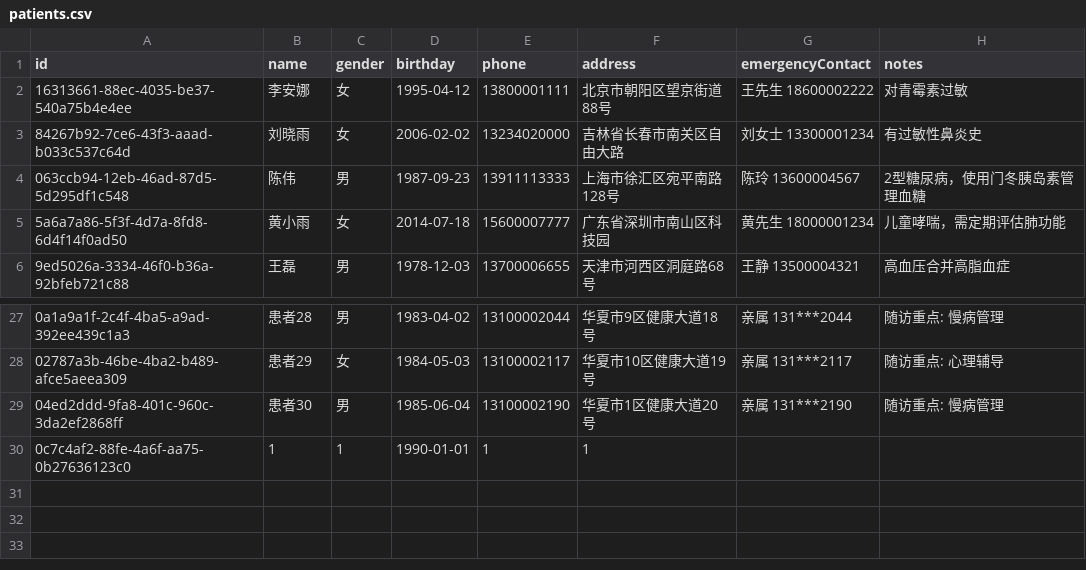
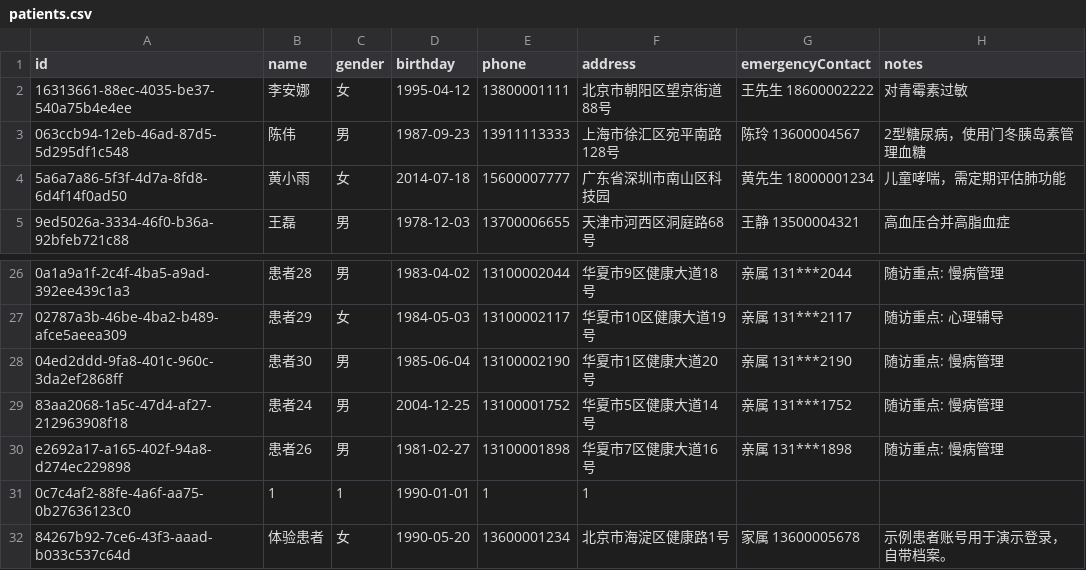
Before and after one commit to Farrran69311/clinic---, a CSV file: data/patients.csv, drawn as a sheet; only a part is shown, gaps mark what is left out; removed rows and columns are numbered as before the commit, all else as after; the diff names each change by its address in the sheet, - before the commit and + after, or states it on an @@ line.

Commit message:
data

```diff
--- a/data/patients.csv
+++ b/data/patients.csv
-row 3: 84267b92-7ce6-43f3-aaad-b033c537c64d | 刘晓雨 | 女 | 2006-02-02 | 13234020000 | 吉林省长春市南关区自由大路 | 刘女士 13300001234 | 有过敏性鼻炎史
+row 29: 83aa2068-1a5c-47d4-af27-212963908f18 | 患者24 | 男 | 2004-12-25 | 13100001752 | 华夏市5区健康大道14号 | 亲属 131***1752 | 随访重点: 慢病管理
+row 30: e2692a17-a165-402f-94a8-d274ec229898 | 患者26 | 男 | 1981-02-27 | 13100001898 | 华夏市7区健康大道16号 | 亲属 131***1898 | 随访重点: 慢病管理
+row 32: 84267b92-7ce6-43f3-aaad-b033c537c64d | 体验患者 | 女 | 1990-05-20 | 13600001234 | 北京市海淀区健康路1号 | 家属 13600005678 | 示例患者账号用于演示登录，自带档案。
```
Also changed, not shown: data/users.csv, release/clinic-app-v1.1.0/data/users.csv.
